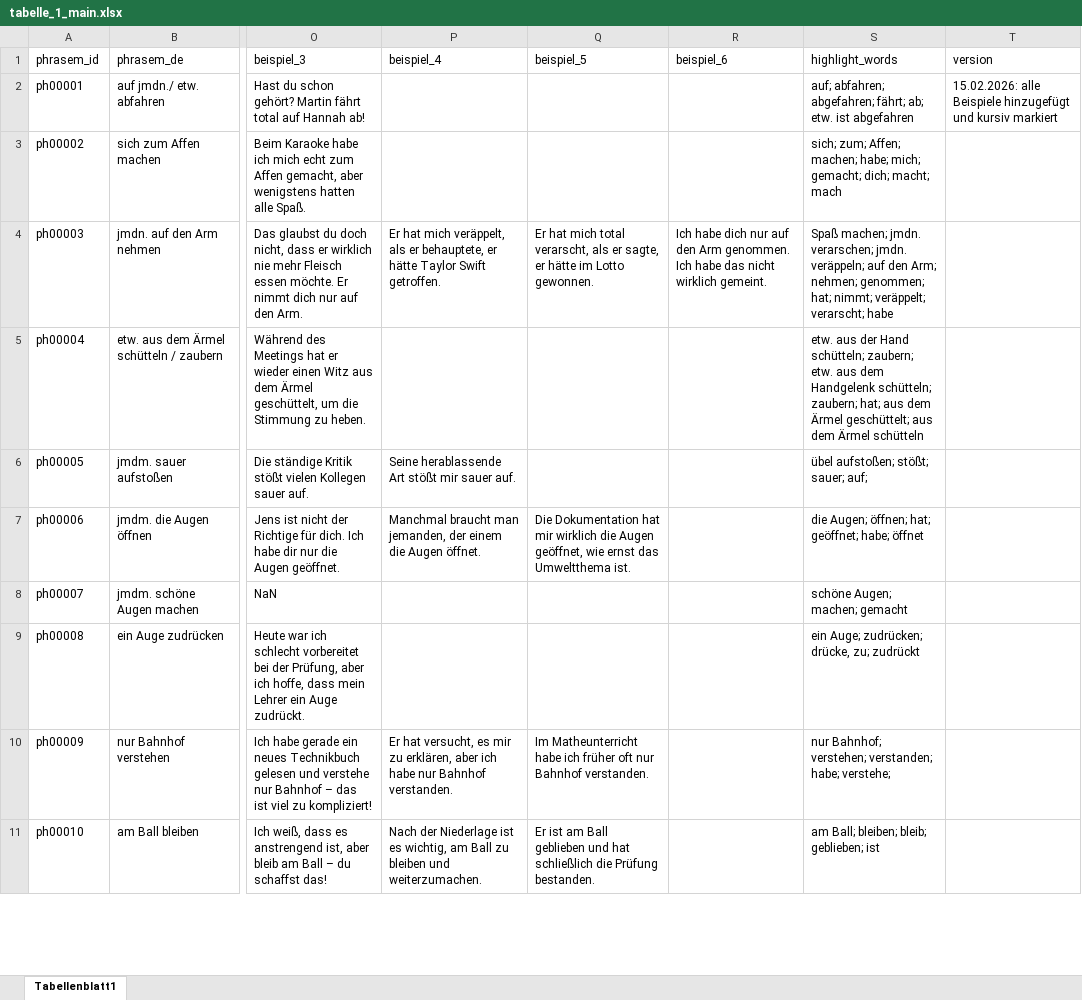
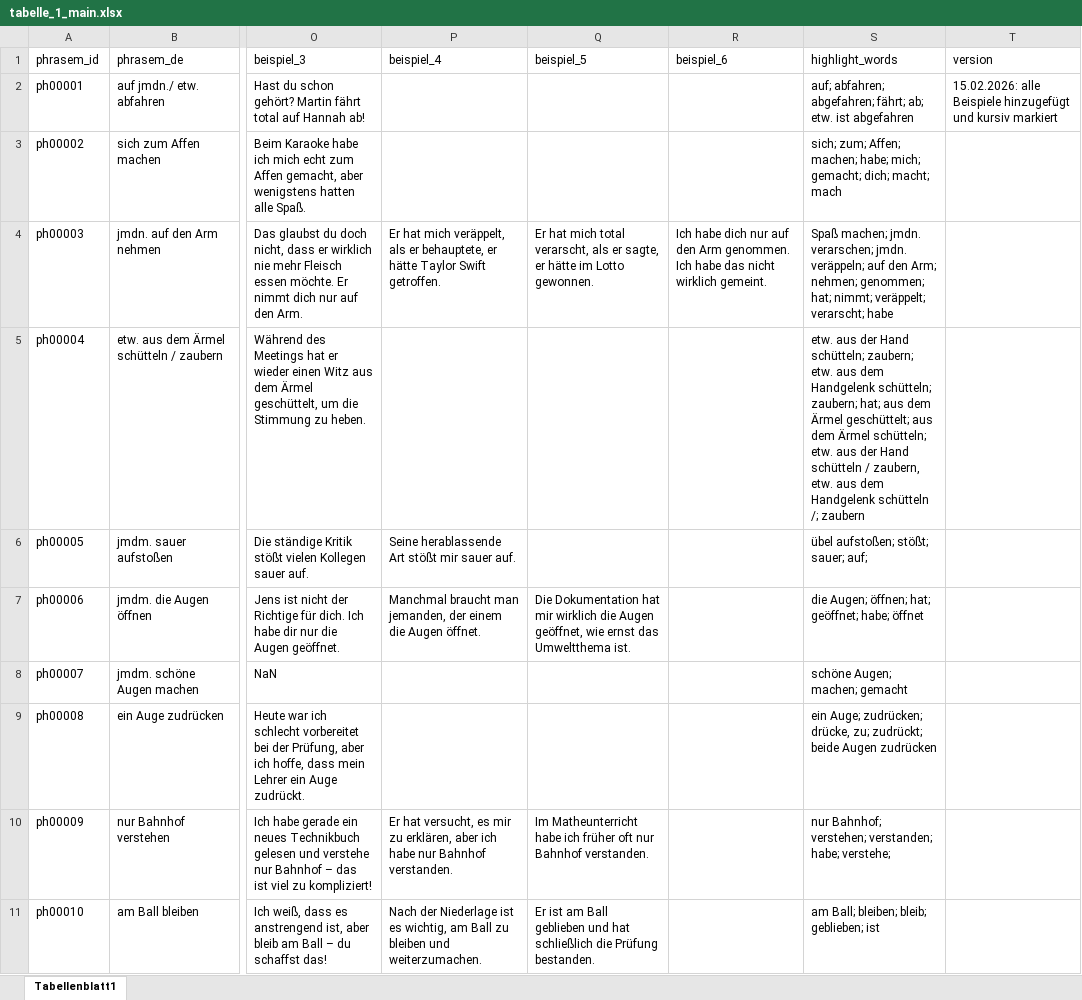
Before and after one commit to DinaNmv/PhrasemGlossarApp, an Excel workbook: tabelle_1_main.xlsx, sheet Tabellenblatt1, drawn as a sheet; only a part is shown, gaps mark what is left out; values as stored, in another font and other column widths than the file's, no borders; charts and pictures not drawn; the diff covers the shown part only; the diff names each change by its address in the sheet, - before the commit and + after, or states it on an @@ line.

```diff
--- a/tabelle_1_main.xlsx (sheet Tabellenblatt1)
+++ b/tabelle_1_main.xlsx (sheet Tabellenblatt1)
-S5 (highlight_words): …dem Ärmel schütteln
+S5 (highlight_words): …dem Ärmel schütteln; etw. aus der Hand schütteln / zaubern, etw. aus dem Handgelenk schütteln /; zaubern
-S9 (highlight_words): …drücke, zu; zudrückt
+S9 (highlight_words): …drücke, zu; zudrückt; beide Augen zudrücken
```
Also changed, not shown: 38 edited cells elsewhere in this sheet.
